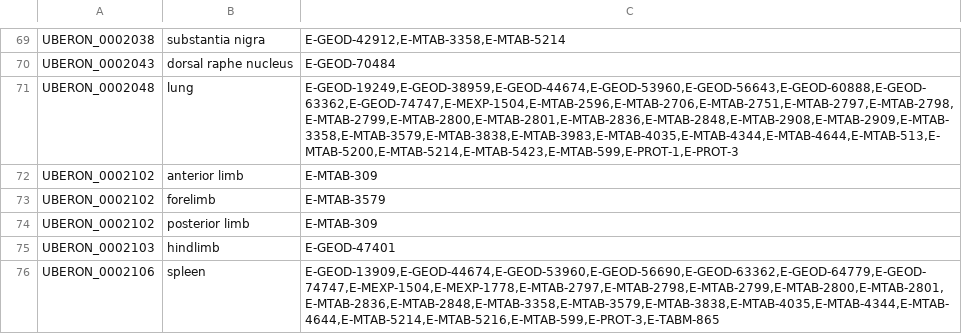
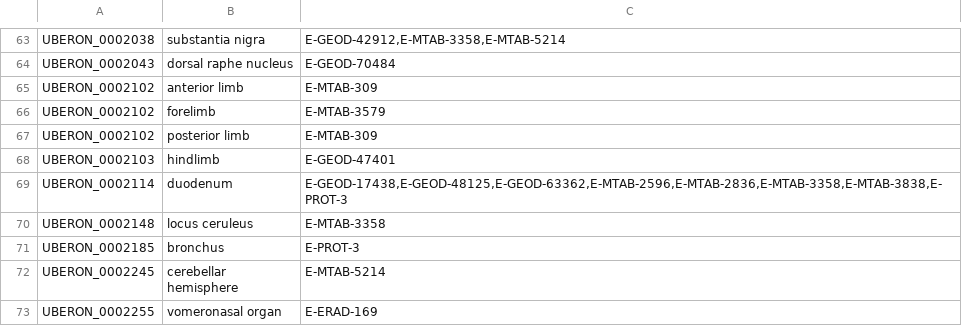
Before and after one commit to ebi-gene-expression-group/anatomical-systems-mapping, a TSV file: out/curation/organs_unmapped_ids.tsv, drawn as a sheet; only a part is shown, gaps mark what is left out; the shorter side is filled out with more unchanged rows; the diff covers the shown part only; the diff names each change by its address in the sheet, - before the commit and + after, or states it on an @@ line.

Commit message:
Account for programmatic-only contributions that are due to the organ being its own mapping

```diff
--- a/out/curation/organs_unmapped_ids.tsv
+++ b/out/curation/organs_unmapped_ids.tsv
-row 71: UBERON_0002048 | lung | E-GEOD-19249,E-GEOD-38959,E-GEOD-44674,E-GEOD-53960,E-GEOD-56643,E-GEOD-60888,E-GEOD-63362,E-GEOD-74747,E-MEXP-1504,E-MTAB-2596,E-MTAB-2706,E-MTAB-2751,E-MTAB-2797,E-MTAB-2798,E-MTAB-2799,E-MTAB-2800,E-MTAB-2801,E-MTAB-2836,E-MTAB-2848,E-MTAB-2908,E-MTAB-2909,E-MTAB-3358,E-MTAB-3579,E-MTAB-3838,E-MTAB-3983,E-MTAB-4035,E-MTAB-4344,E-MTAB-4644,E-MTAB-513,E-MTAB-5200,E-MTAB-5214,E-MTAB-5423,E-MTAB-599,E-PROT-1,E-PROT-3
-row 76: UBERON_0002106 | spleen | E-GEOD-13909,E-GEOD-44674,E-GEOD-53960,E-GEOD-56690,E-GEOD-63362,E-GEOD-64779,E-GEOD-74747,E-MEXP-1504,E-MEXP-1778,E-MTAB-2797,E-MTAB-2798,E-MTAB-2799,E-MTAB-2800,E-MTAB-2801,E-MTAB-2836,E-MTAB-2848,E-MTAB-3358,E-MTAB-3579,E-MTAB-3838,E-MTAB-4035,E-MTAB-4344,E-MTAB-4644,E-MTAB-5214,E-MTAB-5216,E-MTAB-599,E-PROT-3,E-TABM-865
```
Also changed, not shown: 8 removed rows elsewhere in this file, curated/organs/atlas_extra_mappings.tsv, 2 other files.
